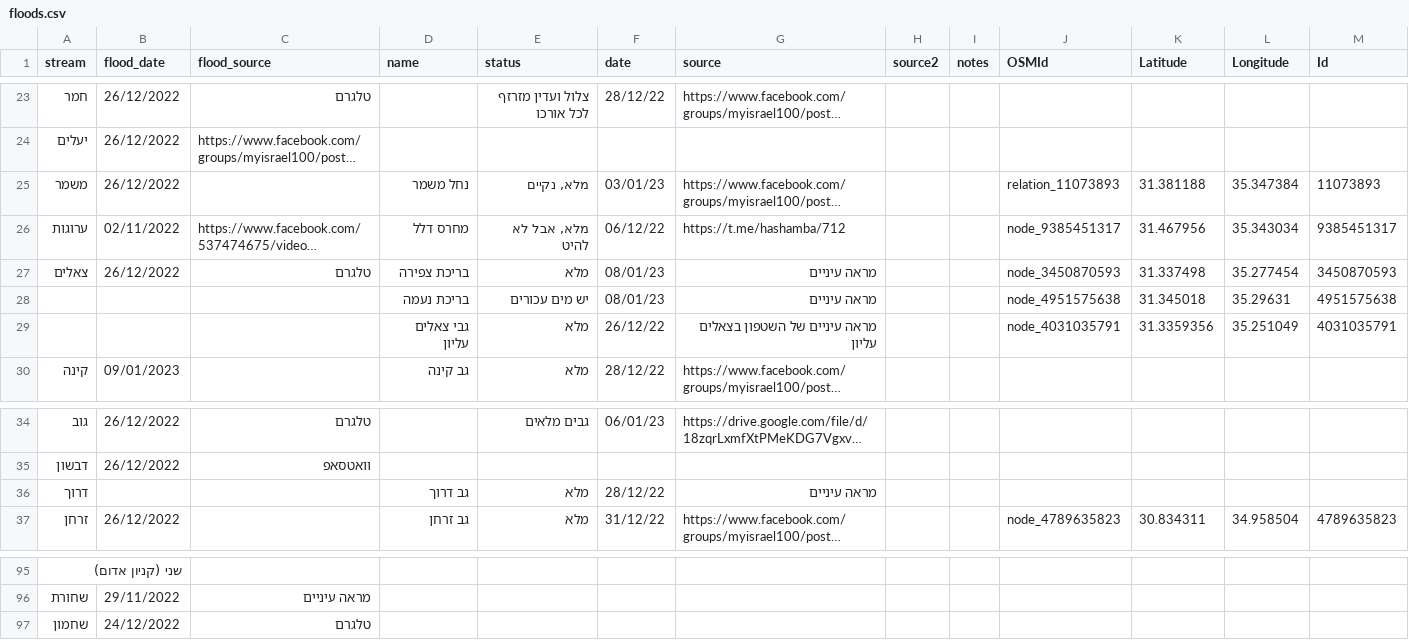
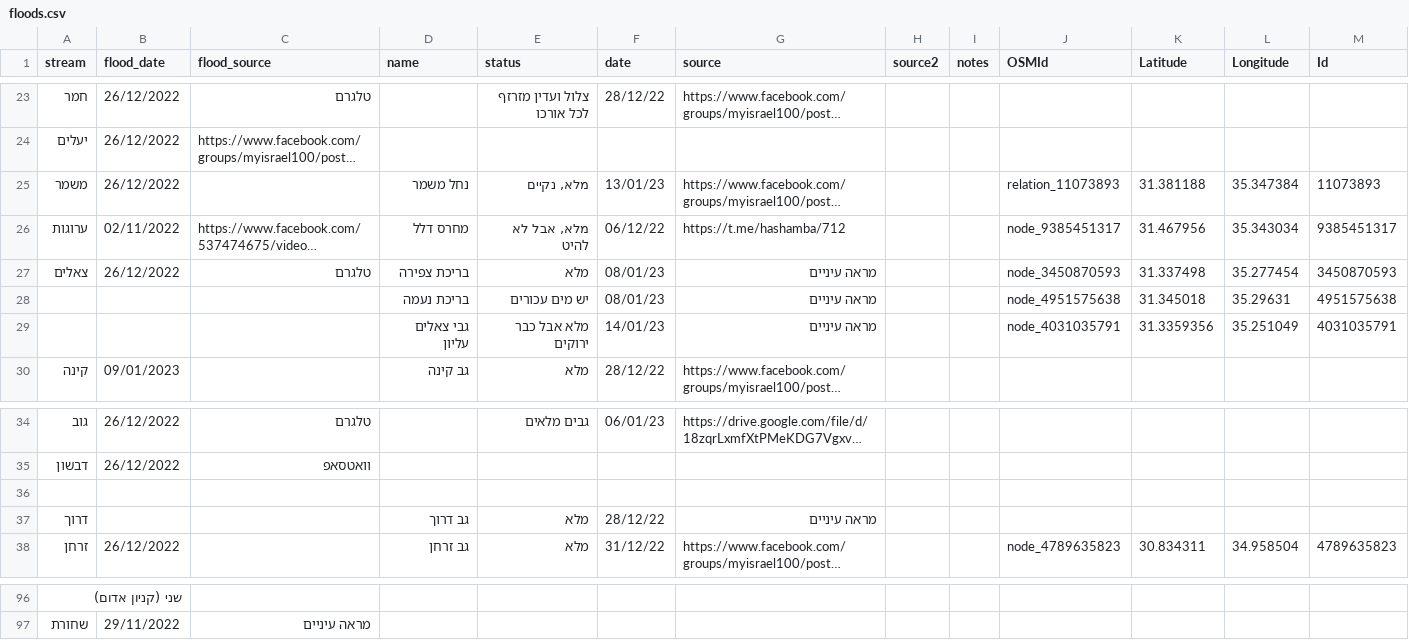
Before and after one commit to amiad/IHMGeoJSONWaterholes, a CSV file: floods.csv, drawn as a sheet; only a part is shown, gaps mark what is left out; long unchanged cells end in …; removed rows and columns are numbered as before the commit, all else as after; the diff names each change by its address in the sheet, - before the commit and + after, or states it on an @@ line.

Commit message:
update source.geojson 2023-01-14-19:48

```diff
--- a/floods.csv
+++ b/floods.csv
-F25 (date): 03/01/23
+F25 (date): 13/01/23
-E29 (status): מלא
+E29 (status): מלא אבל כבר ירוקים
-F29 (date): 26/12/22
+F29 (date): 14/01/23
-G29 (source): מראה עיניים של השטפון בצאלים עליון
+G29 (source): מראה עיניים
+row 36: (empty)
-row 97: שחמון | 24/12/2022 | טלגרם
```
Also changed, not shown: 1 other file.
